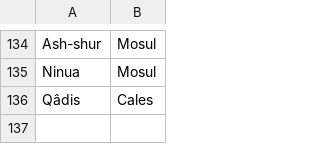
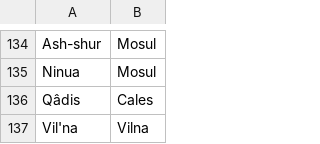
Before and after one commit to proompter-deluxe/Dawn-of-Civilization, a CSV file: Assets/Maps/Translations/English.csv, drawn as a sheet; only a part is shown, gaps mark what is left out; the diff names each change by its address in the sheet, - before the commit and + after, or states it on an @@ line.

```diff
--- a/Assets/Maps/Translations/English.csv
+++ b/Assets/Maps/Translations/English.csv
+row 137: Vil'na | Vilna
```
Also changed, not shown: Assets/Maps/Translations/German.csv, Assets/Maps/Translations/Russian.csv, 1 other file.
